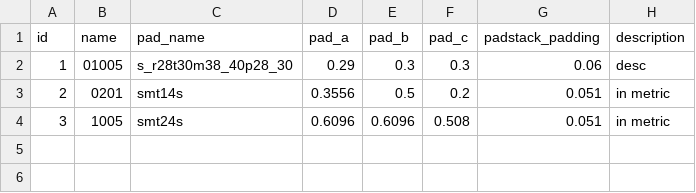
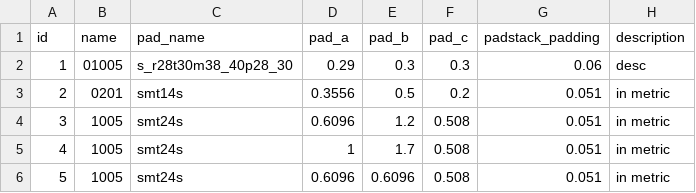
Before and after one commit to Friziepop/AutoWill, a CSV file: materials/resistors_db.csv, drawn as a sheet.

```diff
--- a/materials/resistors_db.csv
+++ b/materials/resistors_db.csv
@@ -3,2 +3,4 @@ id,name,pad_name,pad_a,pad_b,pad_c,padstack_padding,description
 2,0201,smt14s,0.3556,0.5,0.2,0.051,in metric
-3,1005,smt24s,0.6096,0.6096,0.508,0.051,in metric
+3,1005,smt24s,0.6096,1.2,0.508,0.051,in metric
+4,1005,smt24s,1,1.7,0.508,0.051,in metric
+5,1005,smt24s,0.6096,0.6096,0.508,0.051,in metric
```
Also changed, not shown: materials/materials_db.csv, 23 other files.
